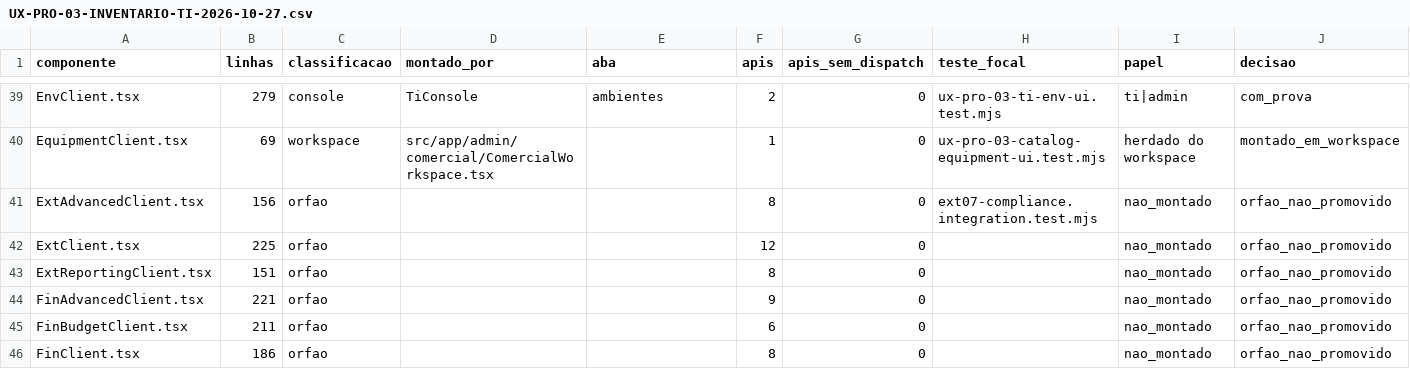
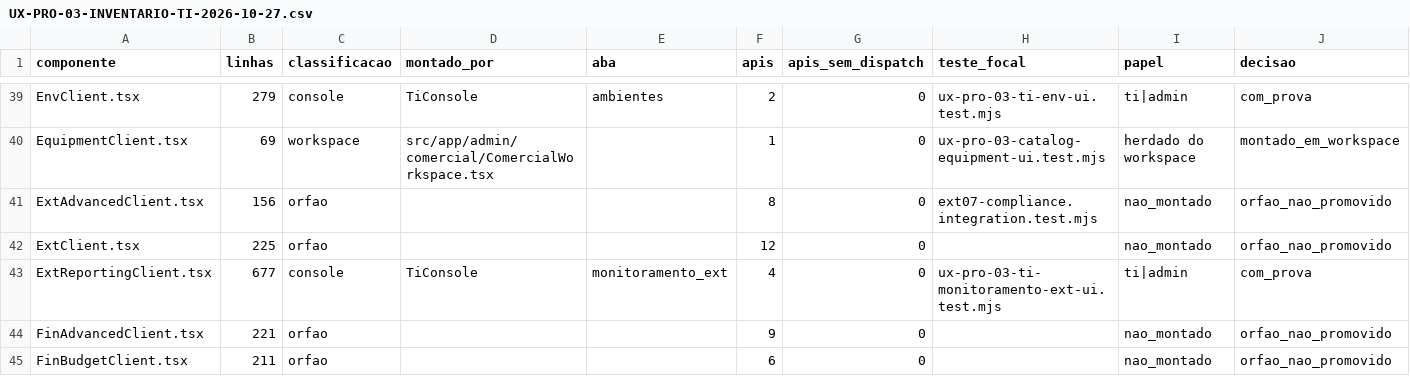
Before and after one commit to berger33/gruposegsystemseguranca, a CSV file: docs/UX-PRO-03-INVENTARIO-TI-2026-10-27.csv, drawn as a sheet; only a part is shown, gaps mark what is left out; the shorter side is filled out with more unchanged rows.

```diff
--- a/docs/UX-PRO-03-INVENTARIO-TI-2026-10-27.csv
+++ b/docs/UX-PRO-03-INVENTARIO-TI-2026-10-27.csv
@@ -42,3 +42,3 @@
 "ExtClient.tsx","225","orfao","","","12","0","","nao_montado","orfao_nao_promovido"
-"ExtReportingClient.tsx","151","orfao","","","8","0","","nao_montado","orfao_nao_promovido"
+"ExtReportingClient.tsx","677","console","TiConsole","monitoramento_ext","4","0","ux-pro-03-ti-monitoramento-ext-ui.test.mjs","ti|admin","com_prova"
 "FinAdvancedClient.tsx","221","orfao","","","9","0","","nao_montado","orfao_nao_promovido"
```
Also changed, not shown: docs/REQUISITOS-222-INVENTARIO-2026-10-27.csv, 13 other files.
